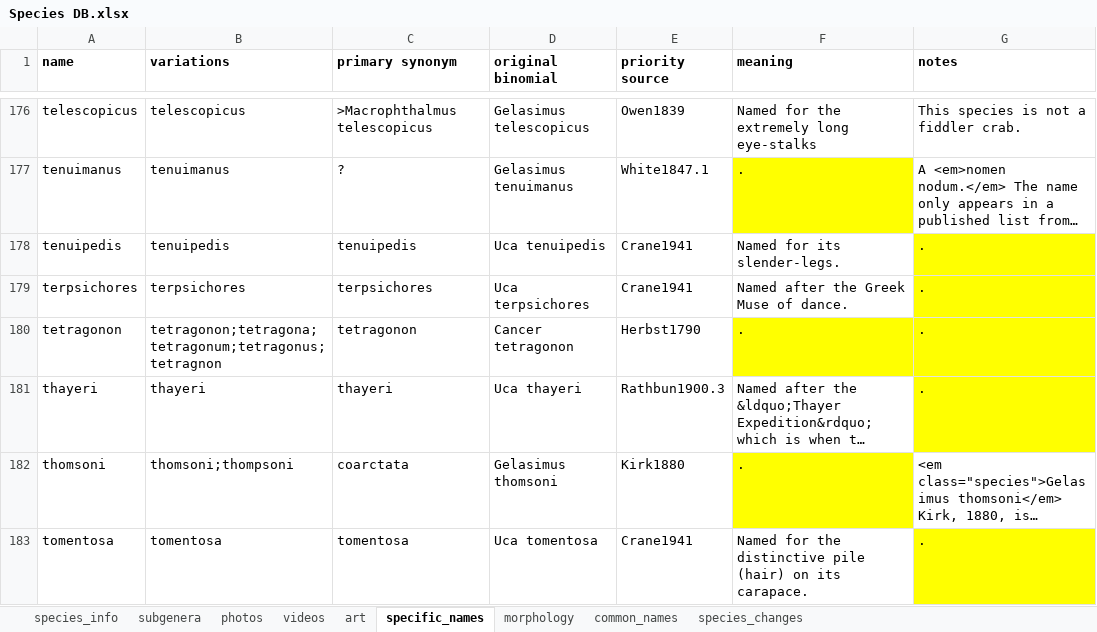
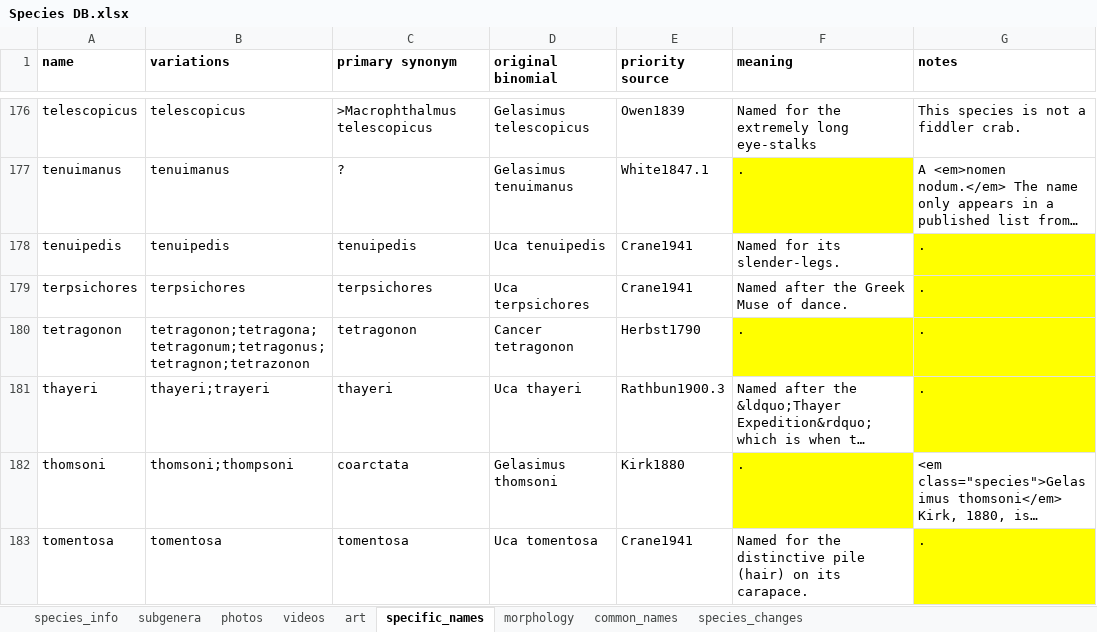
Before and after one commit to msrosenberg/fiddlercrab.info, an Excel workbook: data/Species DB.xlsx, sheet specific_names, drawn as a sheet; only a part is shown, gaps mark what is left out; long unchanged cells end in …; values as stored, in another font and other column widths than the file's, no borders; the diff names each change by its address in the sheet, - before the commit and + after, or states it on an @@ line.

```diff
--- a/data/Species DB.xlsx (sheet specific_names)
+++ b/data/Species DB.xlsx (sheet specific_names)
-B180 (variations): tetragonon;tetragona;tetragonum;tetragonus;tetragnon
+B180 (variations): tetragonon;tetragona;tetragonum;tetragonus;tetragnon;tetrazonon
-B181 (variations): thayeri
+B181 (variations): thayeri;trayeri
```
Also changed, not shown: sheet art, sheet species_info, data/location_data.xlsx, 6 other files.
